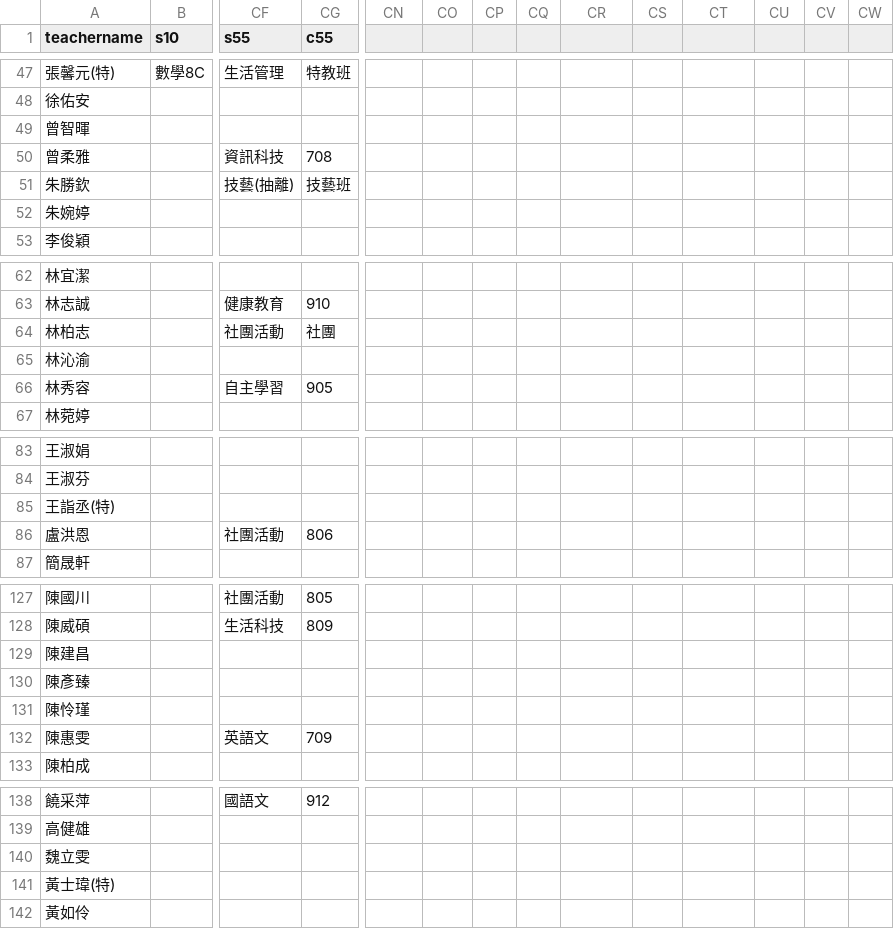
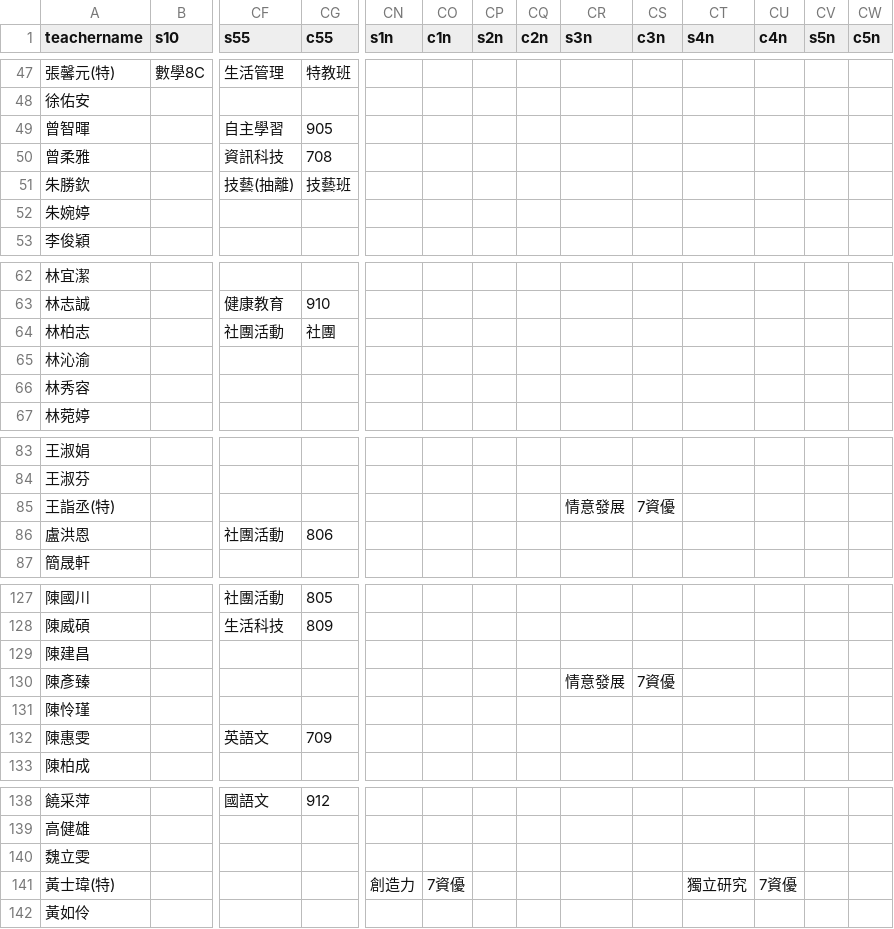
Before and after one commit to lcc1016/mihjh10501_curriculum, a CSV file: teacher_11501.csv, drawn as a sheet; only a part is shown, gaps mark what is left out; the diff names each change by its address in the sheet, - before the commit and + after, or states it on an @@ line.

```diff
--- a/teacher_11501.csv
+++ b/teacher_11501.csv
-CN1: (empty)
+CN1: s1n
-CO1: (empty)
+CO1: c1n
-CP1: (empty)
+CP1: s2n
-CQ1: (empty)
+CQ1: c2n
-CR1: (empty)
+CR1: s3n
-CS1: (empty)
+CS1: c3n
-CT1: (empty)
+CT1: s4n
-CU1: (empty)
+CU1: c4n
-CV1: (empty)
+CV1: s5n
-CW1: (empty)
+CW1: c5n
-CF49 (s55): (empty)
+CF49 (s55): 自主學習
-CG49 (c55): (empty)
+CG49 (c55): 905
-CF66 (s55): 自主學習
+CF66 (s55): (empty)
-CG66 (c55): 905
+CG66 (c55): (empty)
-CR85 (s3n): (empty)
+CR85 (s3n): 情意發展
-CS85 (c3n): (empty)
+CS85 (c3n): 7資優
-CR130 (s3n): (empty)
+CR130 (s3n): 情意發展
-CS130 (c3n): (empty)
+CS130 (c3n): 7資優
-CN141 (s1n): (empty)
+CN141 (s1n): 創造力
-CO141 (c1n): (empty)
+CO141 (c1n): 7資優
-CT141 (s4n): (empty)
+CT141 (s4n): 獨立研究
-CU141 (c4n): (empty)
+CU141 (c4n): 7資優
```
Also changed, not shown: 2 other files.
